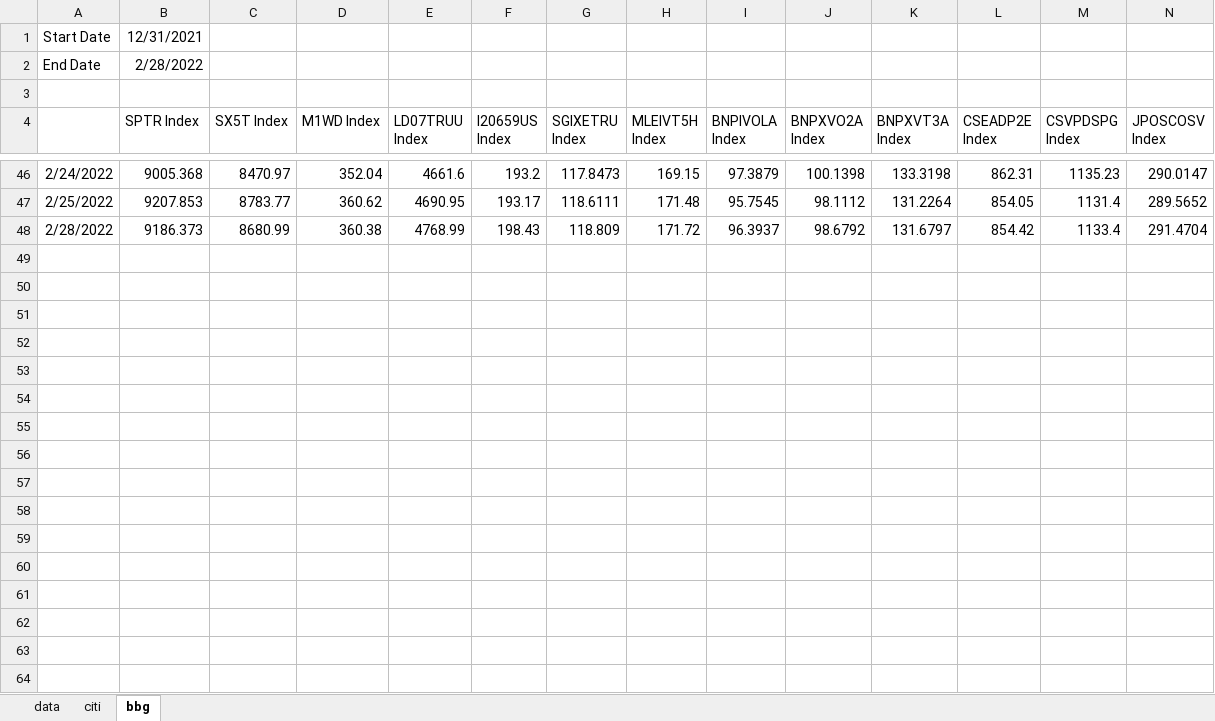
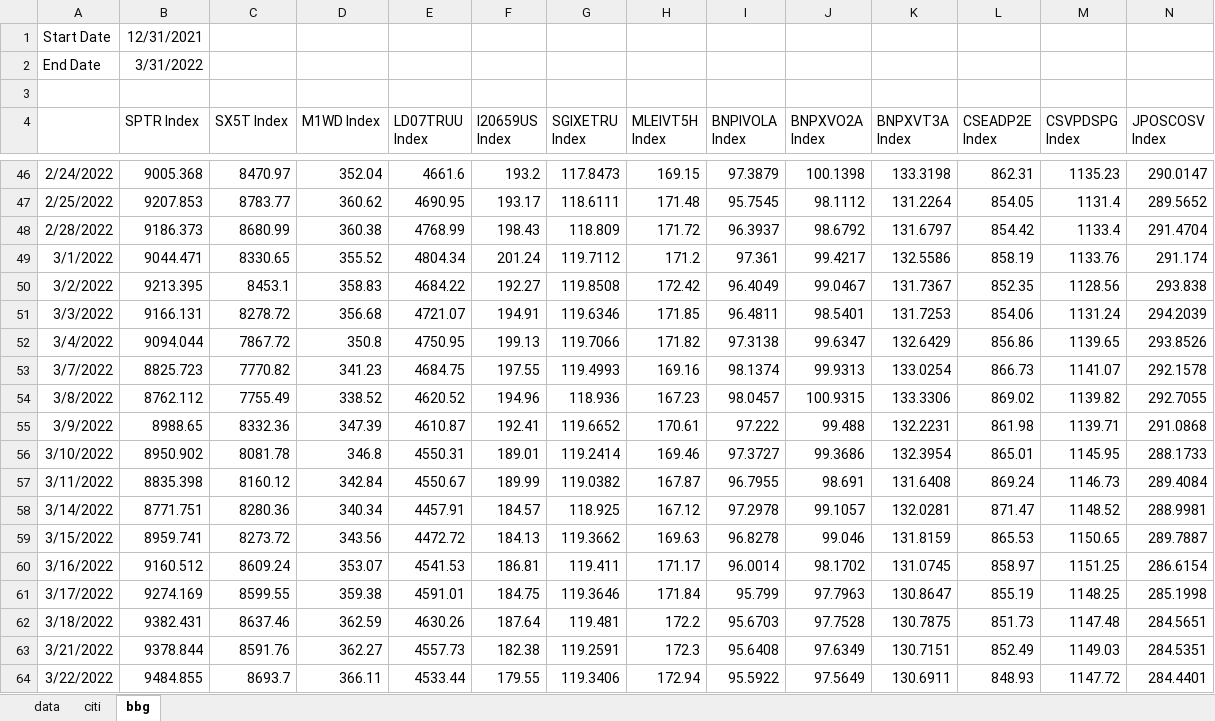
Before and after one commit to pforjoeUPS/RMP, an Excel workbook: EquityHedging/data/update_strats/ups_data.xlsx, sheet bbg, drawn as a sheet; only a part is shown, gaps mark what is left out; values as stored, in another font and other column widths than the file's, no borders; rows hold the shown columns only; the diff covers the shown part only; the diff names each change by its address in the sheet, - before the commit and + after, or states it on an @@ line.

```diff
--- a/EquityHedging/data/update_strats/ups_data.xlsx (sheet bbg)
+++ b/EquityHedging/data/update_strats/ups_data.xlsx (sheet bbg)
-B2 (SPTR Index): 2/28/2022
+B2 (SPTR Index): 3/31/2022
+row 49: 3/1/2022 | 9044.471 | 8330.65 | 355.52 | 4804.34 | 201.24 | 119.7112 | 171.2 | 97.361 | 99.4217 | 132.5586 | 858.19 | 1133.76 | 291.174
+row 50: 3/2/2022 | 9213.395 | 8453.1 | 358.83 | 4684.22 | 192.27 | 119.8508 | 172.42 | 96.4049 | 99.0467 | 131.7367 | 852.35 | 1128.56 | 293.838
+row 51: 3/3/2022 | 9166.131 | 8278.72 | 356.68 | 4721.07 | 194.91 | 119.6346 | 171.85 | 96.4811 | 98.5401 | 131.7253 | 854.06 | 1131.24 | 294.2039
+row 52: 3/4/2022 | 9094.044 | 7867.72 | 350.8 | 4750.95 | 199.13 | 119.7066 | 171.82 | 97.3138 | 99.6347 | 132.6429 | 856.86 | 1139.65 | 293.8526
+row 53: 3/7/2022 | 8825.723 | 7770.82 | 341.23 | 4684.75 | 197.55 | 119.4993 | 169.16 | 98.1374 | 99.9313 | 133.0254 | 866.73 | 1141.07 | 292.1578
+row 54: 3/8/2022 | 8762.112 | 7755.49 | 338.52 | 4620.52 | 194.96 | 118.936 | 167.23 | 98.0457 | 100.9315 | 133.3306 | 869.02 | 1139.82 | 292.7055
+row 55: 3/9/2022 | 8988.65 | 8332.36 | 347.39 | 4610.87 | 192.41 | 119.6652 | 170.61 | 97.222 | 99.488 | 132.2231 | 861.98 | 1139.71 | 291.0868
+row 56: 3/10/2022 | 8950.902 | 8081.78 | 346.8 | 4550.31 | 189.01 | 119.2414 | 169.46 | 97.3727 | 99.3686 | 132.3954 | 865.01 | 1145.95 | 288.1733
+row 57: 3/11/2022 | 8835.398 | 8160.12 | 342.84 | 4550.67 | 189.99 | 119.0382 | 167.87 | 96.7955 | 98.691 | 131.6408 | 869.24 | 1146.73 | 289.4084
+row 58: 3/14/2022 | 8771.751 | 8280.36 | 340.34 | 4457.91 | 184.57 | 118.925 | 167.12 | 97.2978 | 99.1057 | 132.0281 | 871.47 | 1148.52 | 288.9981
+row 59: 3/15/2022 | 8959.741 | 8273.72 | 343.56 | 4472.72 | 184.13 | 119.3662 | 169.63 | 96.8278 | 99.046 | 131.8159 | 865.53 | 1150.65 | 289.7887
+row 60: 3/16/2022 | 9160.512 | 8609.24 | 353.07 | 4541.53 | 186.81 | 119.411 | 171.17 | 96.0014 | 98.1702 | 131.0745 | 858.97 | 1151.25 | 286.6154
+row 61: 3/17/2022 | 9274.169 | 8599.55 | 359.38 | 4591.01 | 184.75 | 119.3646 | 171.84 | 95.799 | 97.7963 | 130.8647 | 855.19 | 1148.25 | 285.1998
+row 62: 3/18/2022 | 9382.431 | 8637.46 | 362.59 | 4630.26 | 187.64 | 119.481 | 172.2 | 95.6703 | 97.7528 | 130.7875 | 851.73 | 1147.48 | 284.5651
+row 63: 3/21/2022 | 9378.844 | 8591.76 | 362.27 | 4557.73 | 182.38 | 119.2591 | 172.3 | 95.6408 | 97.6349 | 130.7151 | 852.49 | 1149.03 | 284.5351
+row 64: 3/22/2022 | 9484.855 | 8693.7 | 366.11 | 4533.44 | 179.55 | 119.3406 | 172.94 | 95.5922 | 97.5649 | 130.6911 | 848.93 | 1147.72 | 284.4401
```
Also changed, not shown: 7 added rows elsewhere in this sheet, sheet data, formulas that keep their value.
